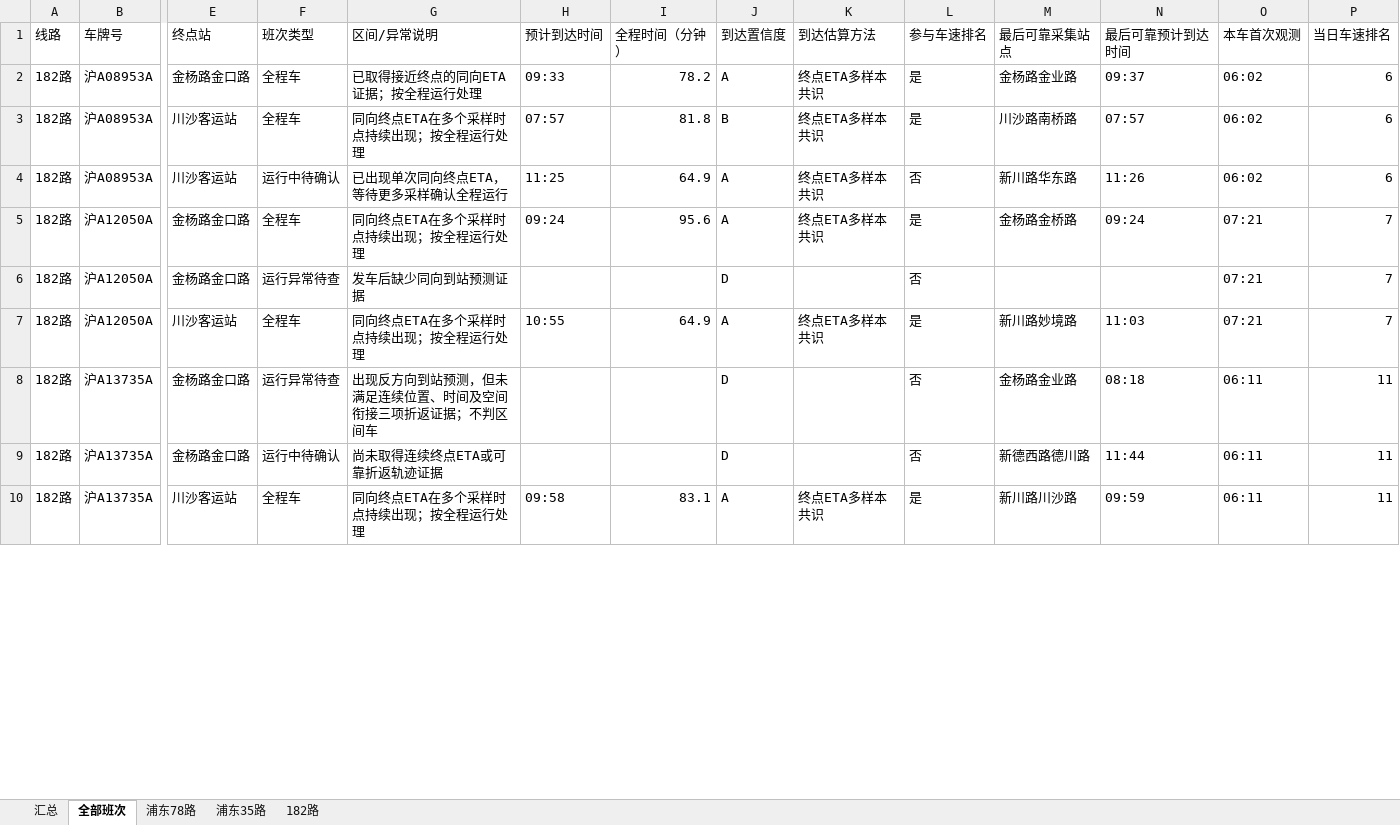
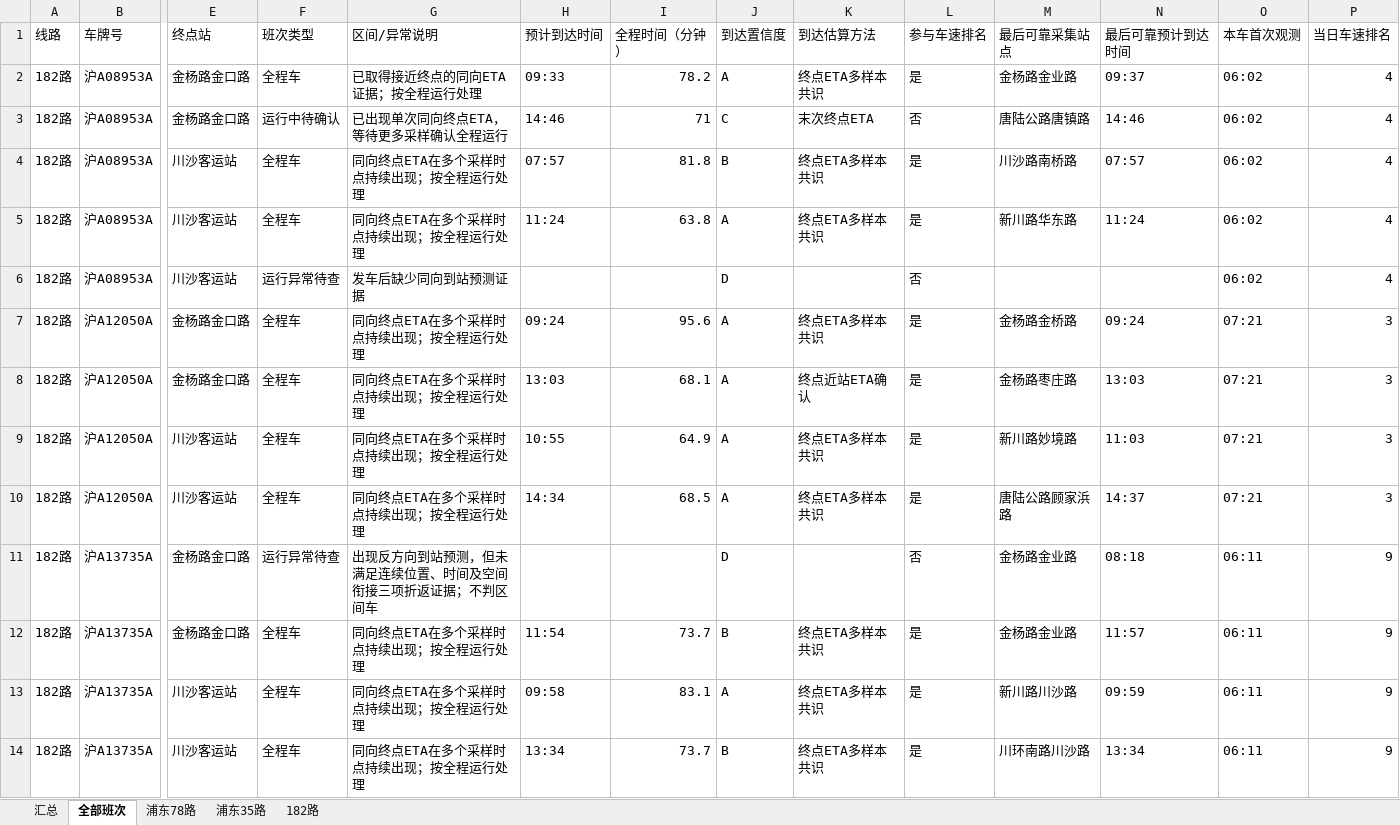
Before and after one commit to lilyQ-stack/shanghai-bus-operations, an Excel workbook: data/export/2026-09-15-上海公交运营分析.xlsx, sheet 全部班次, drawn as a sheet; only a part is shown, gaps mark what is left out; values as stored, in another font and other column widths than the file's, no cell formats; addresses are those after the commit; rows hold the shown columns only; the diff covers the shown part only; the diff names each change by its address in the sheet, - before the commit and + after, or states it on an @@ line.

```diff
--- a/data/export/2026-09-15-上海公交运营分析.xlsx (sheet 全部班次)
+++ b/data/export/2026-09-15-上海公交运营分析.xlsx (sheet 全部班次)
-P2 (当日车速排名): 6
+P2 (当日车速排名): 4
+row 3: 182路 | 沪A08953A | 金杨路金口路 | 运行中待确认 | 已出现单次同向终点ETA，等待更多采样确认全程运行 | 14:46 | 71 | C | 末次终点ETA | 否 | 唐陆公路唐镇路 | 14:46 | 06:02 | 4
-P4:P5 (当日车速排名): 6
+P4:P5 (当日车速排名): 4
-F5 (班次类型): 运行中待确认
+F5 (班次类型): 全程车
-G5 (区间/异常说明): 已出现单次同向终点ETA，等待更多采样确认全程运行
+G5 (区间/异常说明): 同向终点ETA在多个采样时点持续出现；按全程运行处理
-H5 (预计到达时间): 11:25
+H5 (预计到达时间): 11:24
-I5 (全程时间（分钟）): 64.9
+I5 (全程时间（分钟）): 63.8
-L5 (参与车速排名): 否
+L5 (参与车速排名): 是
-N5 (最后可靠预计到达时间): 11:26
+N5 (最后可靠预计到达时间): 11:24
+row 6: 182路 | 沪A08953A | 川沙客运站 | 运行异常待查 | 发车后缺少同向到站预测证据 |  |  | D |  | 否 |  |  | 06:02 | 4
-P7:P9 (当日车速排名): 7
+P7:P9 (当日车速排名): 3
-F8 (班次类型): 运行异常待查
+F8 (班次类型): 全程车
-G8 (区间/异常说明): 发车后缺少同向到站预测证据
+G8 (区间/异常说明): 同向终点ETA在多个采样时点持续出现；按全程运行处理
-H8 (预计到达时间): (empty)
+H8 (预计到达时间): 13:03
-I8 (全程时间（分钟）): (empty)
+I8 (全程时间（分钟）): 68.1
-J8 (到达置信度): D
+J8 (到达置信度): A
-K8 (到达估算方法): (empty)
+K8 (到达估算方法): 终点近站ETA确认
-L8 (参与车速排名): 否
+L8 (参与车速排名): 是
-M8 (最后可靠采集站点): (empty)
+M8 (最后可靠采集站点): 金杨路枣庄路
-N8 (最后可靠预计到达时间): (empty)
+N8 (最后可靠预计到达时间): 13:03
+row 10: 182路 | 沪A12050A | 川沙客运站 | 全程车 | 同向终点ETA在多个采样时点持续出现；按全程运行处理 | 14:34 | 68.5 | A | 终点ETA多样本共识 | 是 | 唐陆公路顾家浜路 | 14:37 | 07:21 | 3
-P11:P13 (当日车速排名): 11
+P11:P13 (当日车速排名): 9
-F12 (班次类型): 运行中待确认
+F12 (班次类型): 全程车
-G12 (区间/异常说明): 尚未取得连续终点ETA或可靠折返轨迹证据
+G12 (区间/异常说明): 同向终点ETA在多个采样时点持续出现；按全程运行处理
-H12 (预计到达时间): (empty)
+H12 (预计到达时间): 11:54
-I12 (全程时间（分钟）): (empty)
+I12 (全程时间（分钟）): 73.7
-J12 (到达置信度): D
+J12 (到达置信度): B
-K12 (到达估算方法): (empty)
+K12 (到达估算方法): 终点ETA多样本共识
-L12 (参与车速排名): 否
+L12 (参与车速排名): 是
-M12 (最后可靠采集站点): 新德西路德川路
+M12 (最后可靠采集站点): 金杨路金业路
-N12 (最后可靠预计到达时间): 11:44
+N12 (最后可靠预计到达时间): 11:57
+row 14: 182路 | 沪A13735A | 川沙客运站 | 全程车 | 同向终点ETA在多个采样时点持续出现；按全程运行处理 | 13:34 | 73.7 | B | 终点ETA多样本共识 | 是 | 川环南路川沙路 | 13:34 | 06:11 | 9
```
Also changed, not shown: 45 added rows and 452 edited cells elsewhere in this sheet, sheet 浦东35路, sheet 182路, sheet 浦东78路, sheet 汇总, cell formats, 4 other files.
